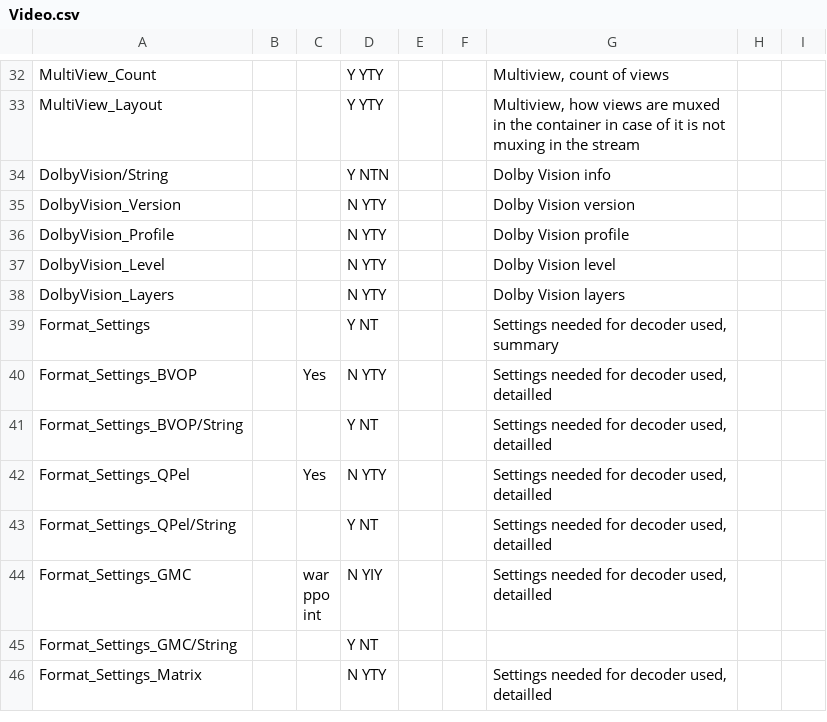
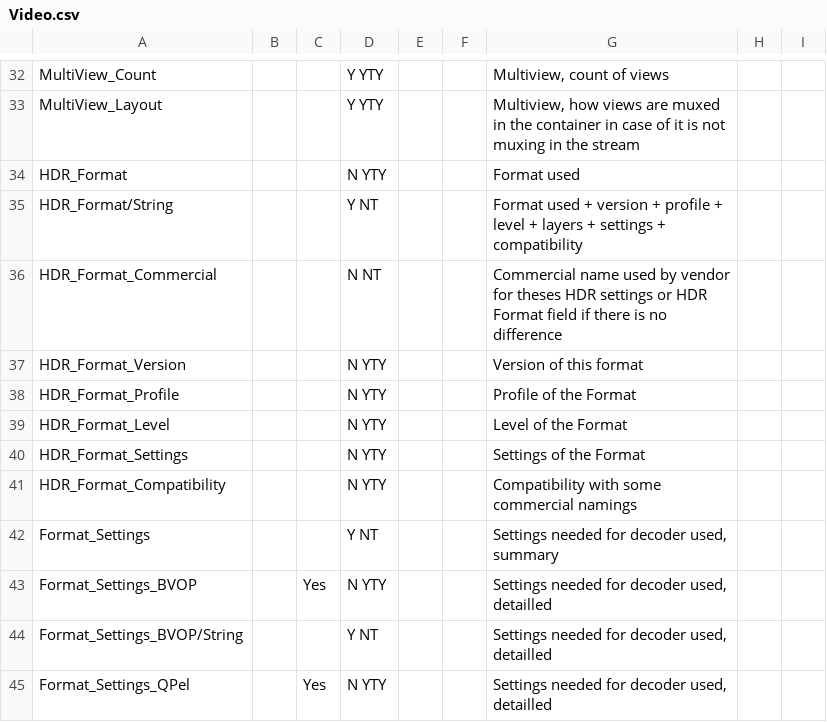
Before and after one commit to MediaArea/MediaInfoLib, a CSV file: Source/Resource/Text/Stream/Video.csv, drawn as a sheet; only a part is shown, gaps mark what is left out; the shorter side is filled out with more unchanged rows.

Commit message:
+ HDR: move Dolby Vision and SL-HDR meta to specific generic HDR_Format lines

```diff
--- a/Source/Resource/Text/Stream/Video.csv
+++ b/Source/Resource/Text/Stream/Video.csv
@@ -33,7 +33,10 @@ MultiView_Count;;;Y YTY;;;Multiview, count of views
 MultiView_Layout;;;Y YTY;;;Multiview, how views are muxed in the container in case of it is not muxing in the stream
-DolbyVision/String;;;Y NTN;;;Dolby Vision info
-DolbyVision_Version;;;N YTY;;;Dolby Vision version
-DolbyVision_Profile;;;N YTY;;;Dolby Vision profile
-DolbyVision_Level;;;N YTY;;;Dolby Vision level
-DolbyVision_Layers;;;N YTY;;;Dolby Vision layers
+HDR_Format;;;N YTY;;;Format used
+HDR_Format/String;;;Y NT;;;Format used + version + profile + level + layers + settings + compatibility
+HDR_Format_Commercial;;;N NT;;;Commercial name used by vendor for theses HDR settings or HDR Format field if there is no difference
+HDR_Format_Version;;;N YTY;;;Version of this format
+HDR_Format_Profile;;;N YTY;;;Profile of the Format
+HDR_Format_Level;;;N YTY;;;Level of the Format
+HDR_Format_Settings;;;N YTY;;;Settings of the Format
+HDR_Format_Compatibility;;;N YTY;;;Compatibility with some commercial namings
 Format_Settings;;;Y NT;;;Settings needed for decoder used, summary
```
Also changed, not shown: Source/Resource/Text/Language/DefaultLanguage.csv, Source/Resource/Text/MediaInfo/Summary.csv, 12 other files.
